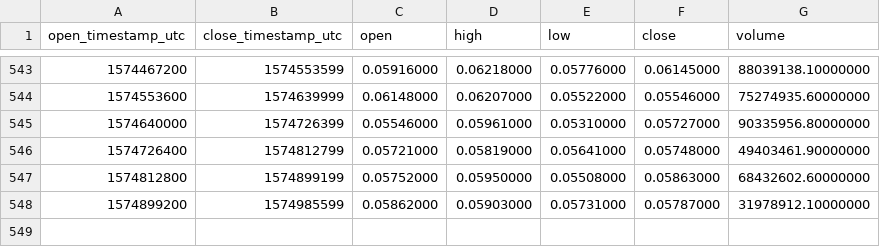
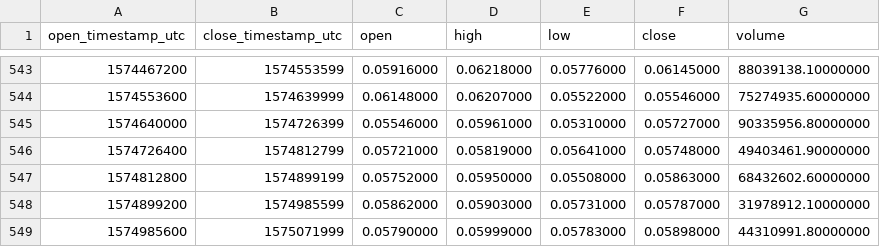
Before and after one commit to cryptobigbro/binance-XLMUSDT, a CSV file: binance-XLMUSDT-1d.csv, drawn as a sheet; only a part is shown, gaps mark what is left out.

Commit message:
Update OHLCV data.

```diff
--- a/binance-XLMUSDT-1d.csv
+++ b/binance-XLMUSDT-1d.csv
@@ -548 +548,2 @@ open_timestamp_utc,close_timestamp_utc,open,high,low,close,volume
 1574899200,1574985599,0.05862000,0.05903000,0.05731000,0.05787000,31978912.10000000
+1574985600,1575071999,0.05790000,0.05999000,0.05783000,0.05898000,44310991.80000000
```
Also changed, not shown: 1 other file.
